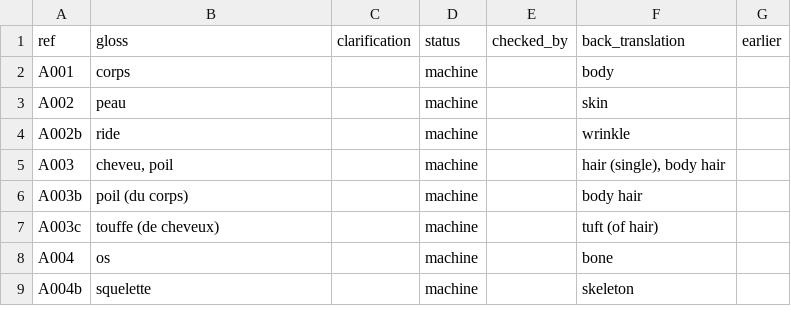
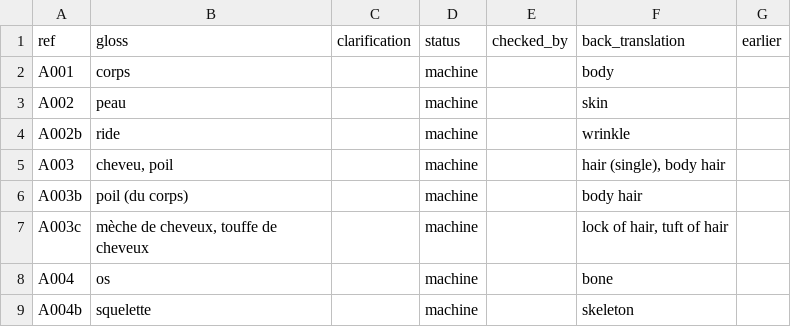
Before and after one commit to smojos/EACW, a TSV file: glosses/fra.tsv, drawn as a sheet; only a part is shown.

```diff
--- a/glosses/fra.tsv
+++ b/glosses/fra.tsv
@@ -6,3 +6,3 @@ A003	cheveu, poil		machine		hair (single), body hair
 A003b	poil (du corps)		machine		body hair	
-A003c	touffe (de cheveux)		machine		tuft (of hair)	
+A003c	mèche de cheveux, touffe de cheveux		machine		lock of hair, tuft of hair	
 A004	os		machine		bone	
```
Also changed, not shown: glosses/amh.tsv, glosses/arb.tsv.
